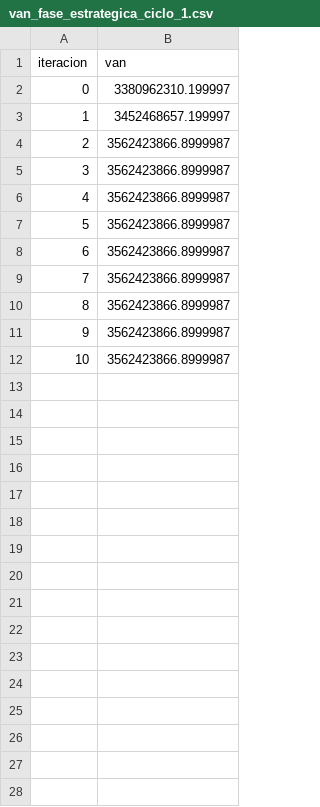
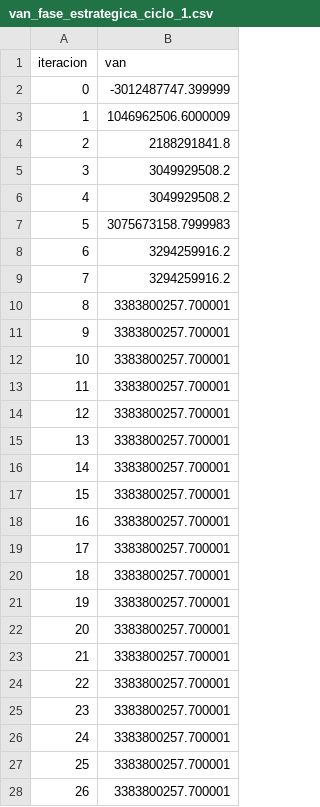
Before and after one commit to BobadillaSergio/ICS2122-Entrega-Final, a CSV file: Final/convergencia/van_fase_estrategica_ciclo_1.csv, drawn as a sheet; only a part is shown; the diff covers the shown part only.

```diff
--- a/Final/convergencia/van_fase_estrategica_ciclo_1.csv
+++ b/Final/convergencia/van_fase_estrategica_ciclo_1.csv
@@ -1,12 +1,28 @@
 iteracion,van
-0,3380962310.199997
-1,3452468657.199997
-2,3562423866.8999987
-3,3562423866.8999987
-4,3562423866.8999987
-5,3562423866.8999987
-6,3562423866.8999987
-7,3562423866.8999987
-8,3562423866.8999987
-9,3562423866.8999987
-10,3562423866.8999987
+0,-3012487747.399999
+1,1046962506.6000009
+2,2188291841.8
+3,3049929508.2
+4,3049929508.2
+5,3075673158.7999983
+6,3294259916.2
+7,3294259916.2
+8,3383800257.700001
+9,3383800257.700001
+10,3383800257.700001
+11,3383800257.700001
+12,3383800257.700001
+13,3383800257.700001
+14,3383800257.700001
+15,3383800257.700001
+16,3383800257.700001
+17,3383800257.700001
+18,3383800257.700001
+19,3383800257.700001
+20,3383800257.700001
+21,3383800257.700001
+22,3383800257.700001
+23,3383800257.700001
+24,3383800257.700001
+25,3383800257.700001
+26,3383800257.700001
```
Also changed, not shown: 74 added rows elsewhere in this file, 13 other files.
